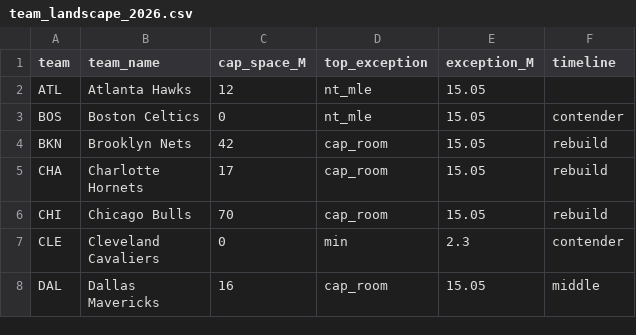
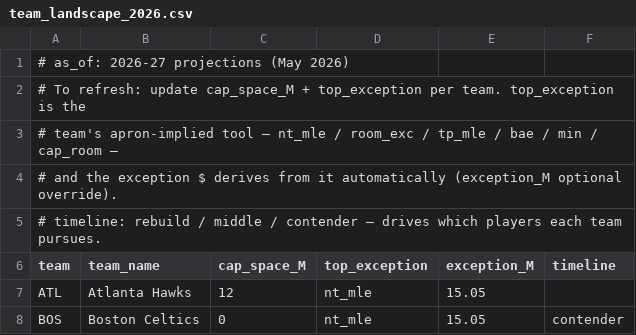
Before and after one commit to Barrett879/nba-value-app, a CSV file: data/team_landscape_2026.csv, drawn as a sheet; only a part is shown; the shorter side is filled out with more unchanged rows.

```diff
--- a/data/team_landscape_2026.csv
+++ b/data/team_landscape_2026.csv
@@ -1 +1,6 @@
+# as_of: 2026-27 projections (May 2026)
+# To refresh: update cap_space_M + top_exception per team. top_exception is the
+# team's apron-implied tool — nt_mle / room_exc / tp_mle / bae / min / cap_room —
+# and the exception $ derives from it automatically (exception_M optional override).
+# timeline: rebuild / middle / contender — drives which players each team pursues.
 team,team_name,cap_space_M,top_exception,exception_M,timeline
```
Also changed, not shown: 2 other files.
